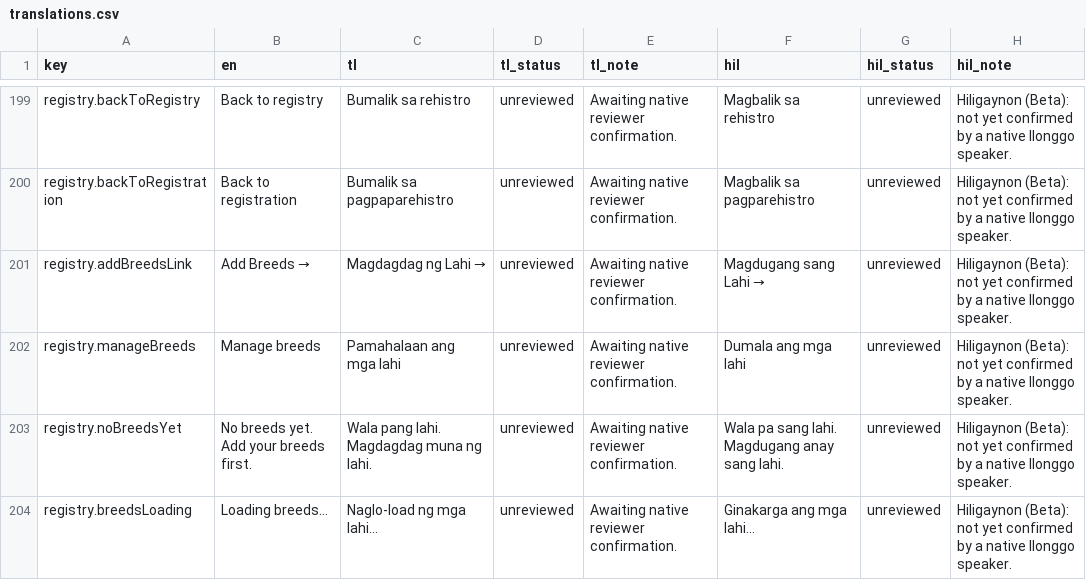
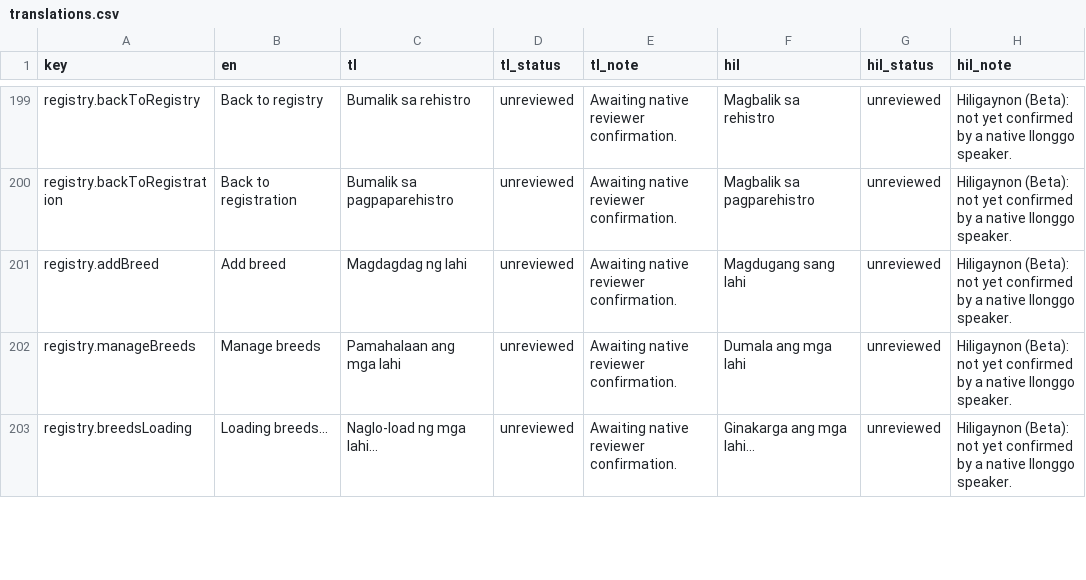
Before and after one commit to GalloTrack-Project/GalloTrack-Web, a CSV file: gallotrack-next/docs/i18n-review/translations.csv, drawn as a sheet; only a part is shown, gaps mark what is left out; the diff covers the shown part only.

```diff
--- a/gallotrack-next/docs/i18n-review/translations.csv
+++ b/gallotrack-next/docs/i18n-review/translations.csv
@@ -200,5 +200,4 @@ registry.backToRegistry,Back to registry,Bumalik sa rehistro,unreviewed,Awaiting
 registry.backToRegistration,Back to registration,Bumalik sa pagpaparehistro,unreviewed,Awaiting native reviewer confirmation.,Magbalik sa pagparehistro,unreviewed,Hiligaynon (Beta): not yet confirmed by a native Ilonggo speaker.
-registry.addBreedsLink,Add Breeds →,Magdagdag ng Lahi →,unreviewed,Awaiting native reviewer confirmation.,Magdugang sang Lahi →,unreviewed,Hiligaynon (Beta): not yet confirmed by a native Ilonggo speaker.
+registry.addBreed,Add breed,Magdagdag ng lahi,unreviewed,Awaiting native reviewer confirmation.,Magdugang sang lahi,unreviewed,Hiligaynon (Beta): not yet confirmed by a native Ilonggo speaker.
 registry.manageBreeds,Manage breeds,Pamahalaan ang mga lahi,unreviewed,Awaiting native reviewer confirmation.,Dumala ang mga lahi,unreviewed,Hiligaynon (Beta): not yet confirmed by a native Ilonggo speaker.
-registry.noBreedsYet,No breeds yet. Add your breeds first.,Wala pang lahi. Magdagdag muna ng lahi.,unreviewed,Awaiting native reviewer confirmation.,Wala pa sang lahi. Magdugang anay sang lahi.,unreviewed,Hiligaynon (Beta): not yet confirmed by a native Ilonggo speaker.
-registry.breedsLoading,Loading breeds…,Naglo-load ng mga lahi…,unreviewed,Awaiting native reviewer confirmation.,Ginakarga ang mga lahi…,unreviewed,Hiligaynon (Beta): not yet confirmed by a native Ilonggo speaker.
+registry.breedsLoading,Loading breeds...,Naglo-load ng mga lahi...,unreviewed,Awaiting native reviewer confirmation.,Ginakarga ang mga lahi...,unreviewed,Hiligaynon (Beta): not yet confirmed by a native Ilonggo speaker.
```
Also changed, not shown: 7 added rows elsewhere in this file, 16 other files.
